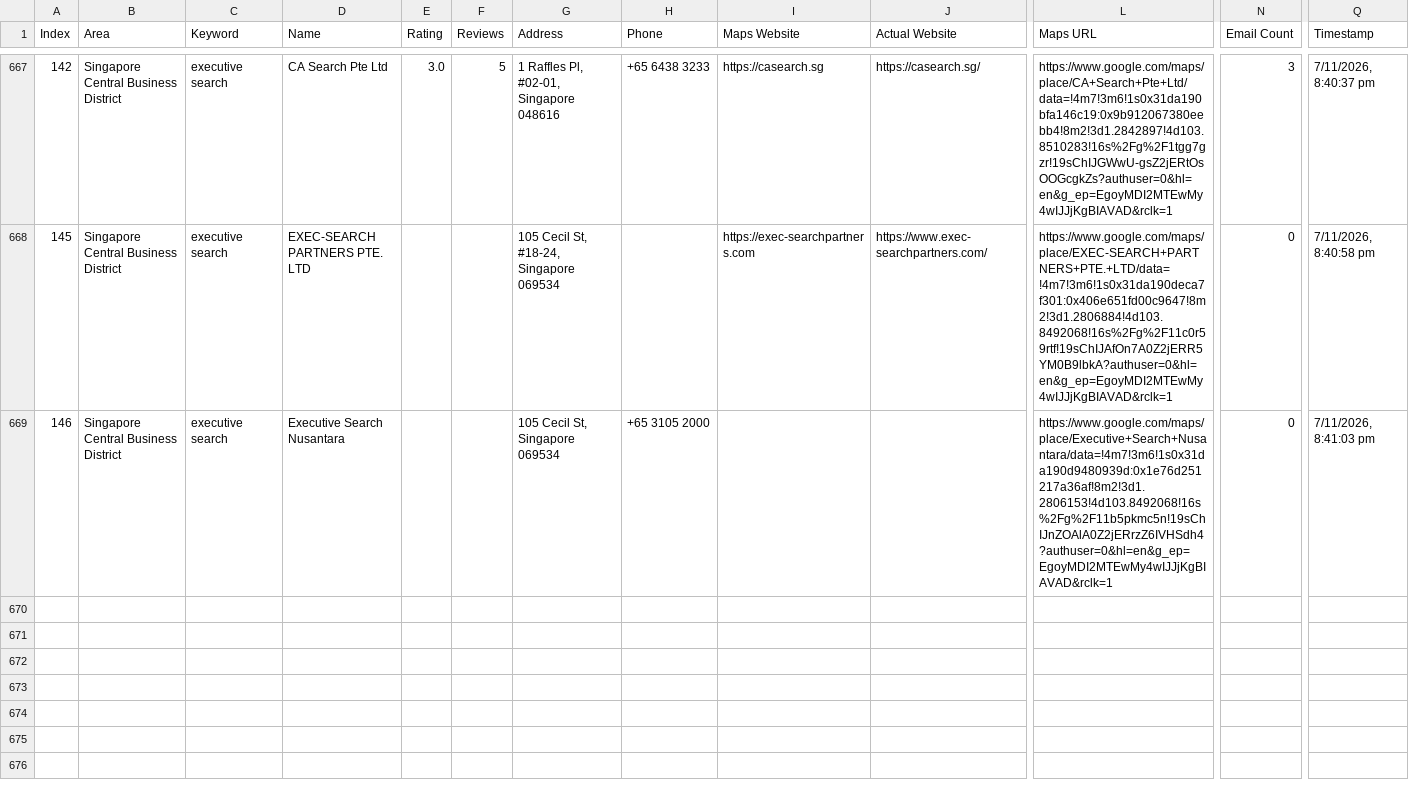
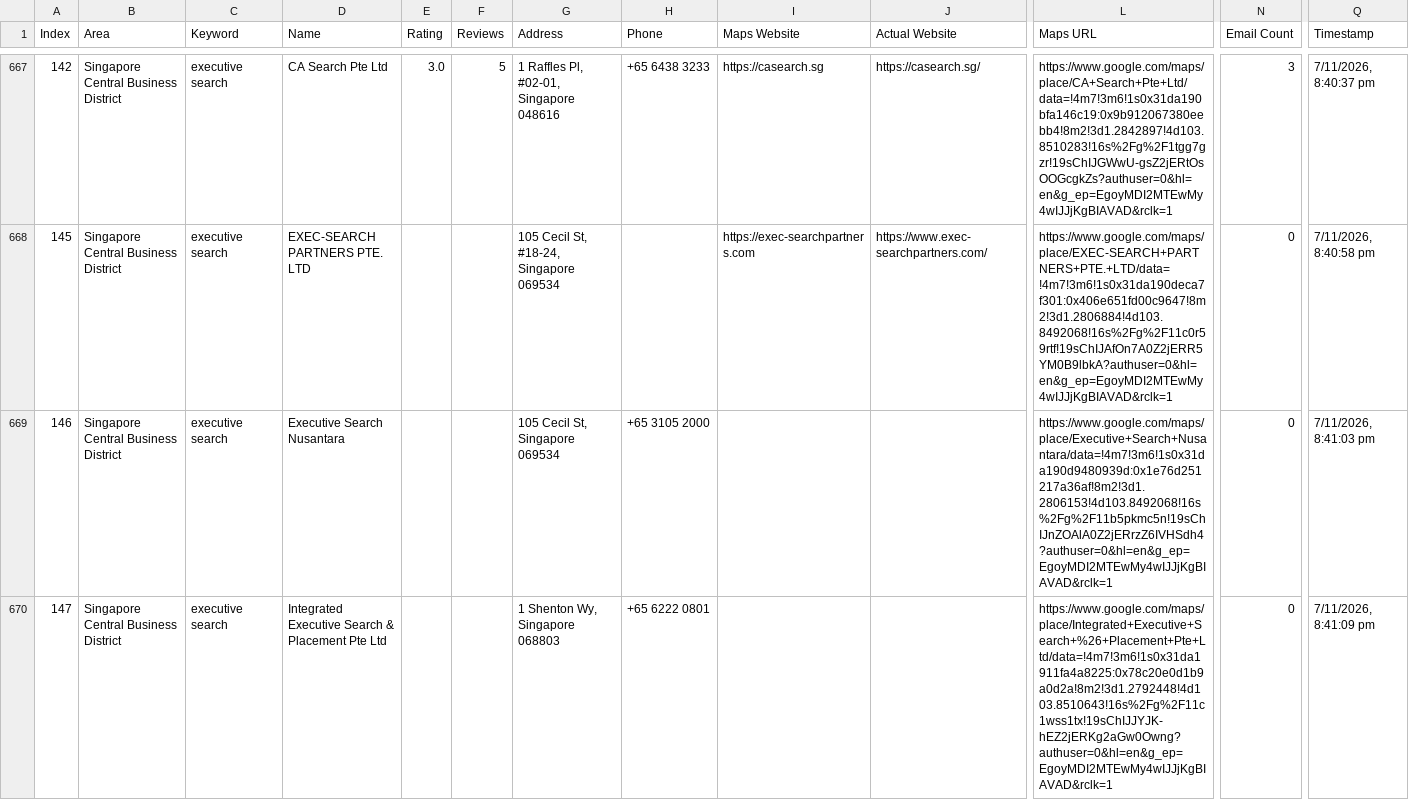
Before and after one commit to AhtehshamSanandwala/outreach-automation, a CSV file: digital_marketing_data.csv, drawn as a sheet; only a part is shown, gaps mark what is left out; rows hold the shown columns only; the diff names each change by its address in the sheet, - before the commit and + after, or states it on an @@ line.

```diff
--- a/digital_marketing_data.csv
+++ b/digital_marketing_data.csv
+row 670: 147 | Singapore Central Business District | executive search | Integrated Executive Search & Placement Pte Ltd |  |  | 1 Shenton Wy, Singapore 068803 | +65 6222 0801 |  |  | https://www.google.com/maps/place/Integrated+Executive+Search+%26+Placement+Pte+Ltd/data=!4m7!3m6!1s0x31da1911fa4a8225:0x78c20e0d1b9a0d2a!8m2!3d1.2792448!4d103.8510643!16s%2Fg%2F11c1wss1tx!19sChIJJYJK-hEZ2jERKg2aGw0Owng?authuser=0&hl=en&g_ep=EgoyMDI2MTEwMy4wIJJjKgBIAVAD&rclk=1 | 0 | 7/11/2026, 8:41:09 pm
```
Also changed, not shown: 1 other file.
